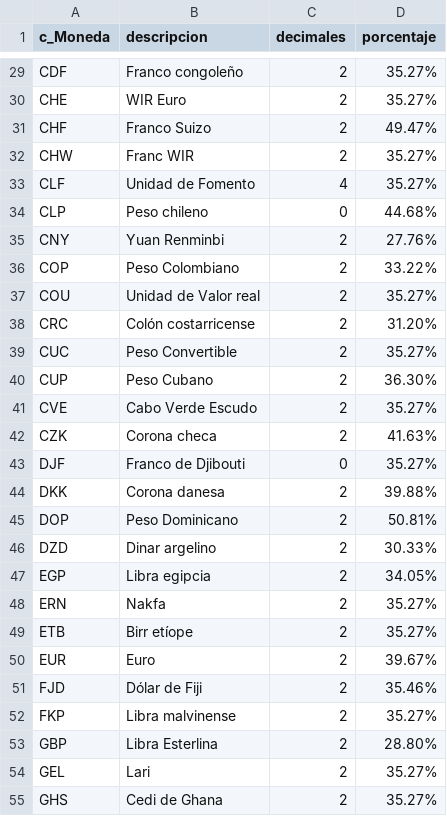
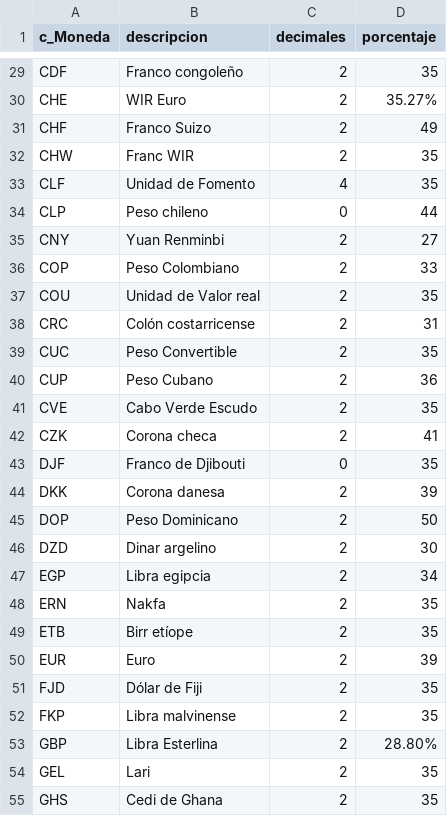
Before and after one commit to droide15/ActualizarCatalogos, a CSV file: ActualizarCatalogos/bin/catalogos/c_Moneda.csv, drawn as a sheet; only a part is shown, gaps mark what is left out; the diff covers the shown part only; the diff names each change by its address in the sheet, - before the commit and + after, or states it on an @@ line.

```diff
--- a/ActualizarCatalogos/bin/catalogos/c_Moneda.csv
+++ b/ActualizarCatalogos/bin/catalogos/c_Moneda.csv
-D29 (porcentaje): 35.27%
+D29 (porcentaje): 35
-D31 (porcentaje): 49.47%
+D31 (porcentaje): 49
-D32:D33 (porcentaje): 35.27%
+D32:D33 (porcentaje): 35
-D34 (porcentaje): 44.68%
+D34 (porcentaje): 44
-D35 (porcentaje): 27.76%
+D35 (porcentaje): 27
-D36 (porcentaje): 33.22%
+D36 (porcentaje): 33
-D37 (porcentaje): 35.27%
+D37 (porcentaje): 35
-D38 (porcentaje): 31.20%
+D38 (porcentaje): 31
-D39 (porcentaje): 35.27%
+D39 (porcentaje): 35
-D40 (porcentaje): 36.30%
+D40 (porcentaje): 36
-D41 (porcentaje): 35.27%
+D41 (porcentaje): 35
-D42 (porcentaje): 41.63%
+D42 (porcentaje): 41
-D43 (porcentaje): 35.27%
+D43 (porcentaje): 35
-D44 (porcentaje): 39.88%
+D44 (porcentaje): 39
-D45 (porcentaje): 50.81%
+D45 (porcentaje): 50
-D46 (porcentaje): 30.33%
+D46 (porcentaje): 30
-D47 (porcentaje): 34.05%
+D47 (porcentaje): 34
-D48:D49 (porcentaje): 35.27%
+D48:D49 (porcentaje): 35
-D50 (porcentaje): 39.67%
+D50 (porcentaje): 39
-D51 (porcentaje): 35.46%
+D51 (porcentaje): 35
-D52 (porcentaje): 35.27%
+D52 (porcentaje): 35
-D54:D55 (porcentaje): 35.27%
+D54:D55 (porcentaje): 35
```
Also changed, not shown: 141 edited cells elsewhere in this file, 9 other files.
